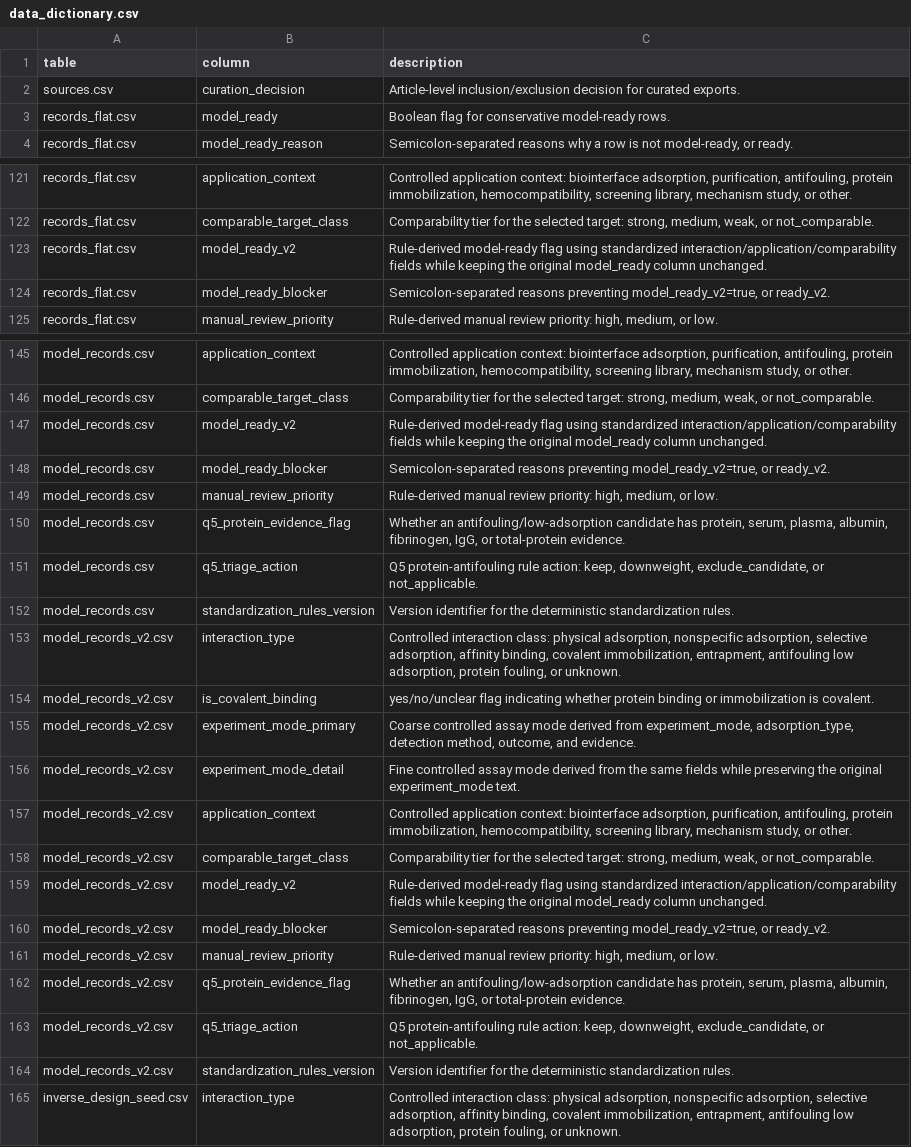
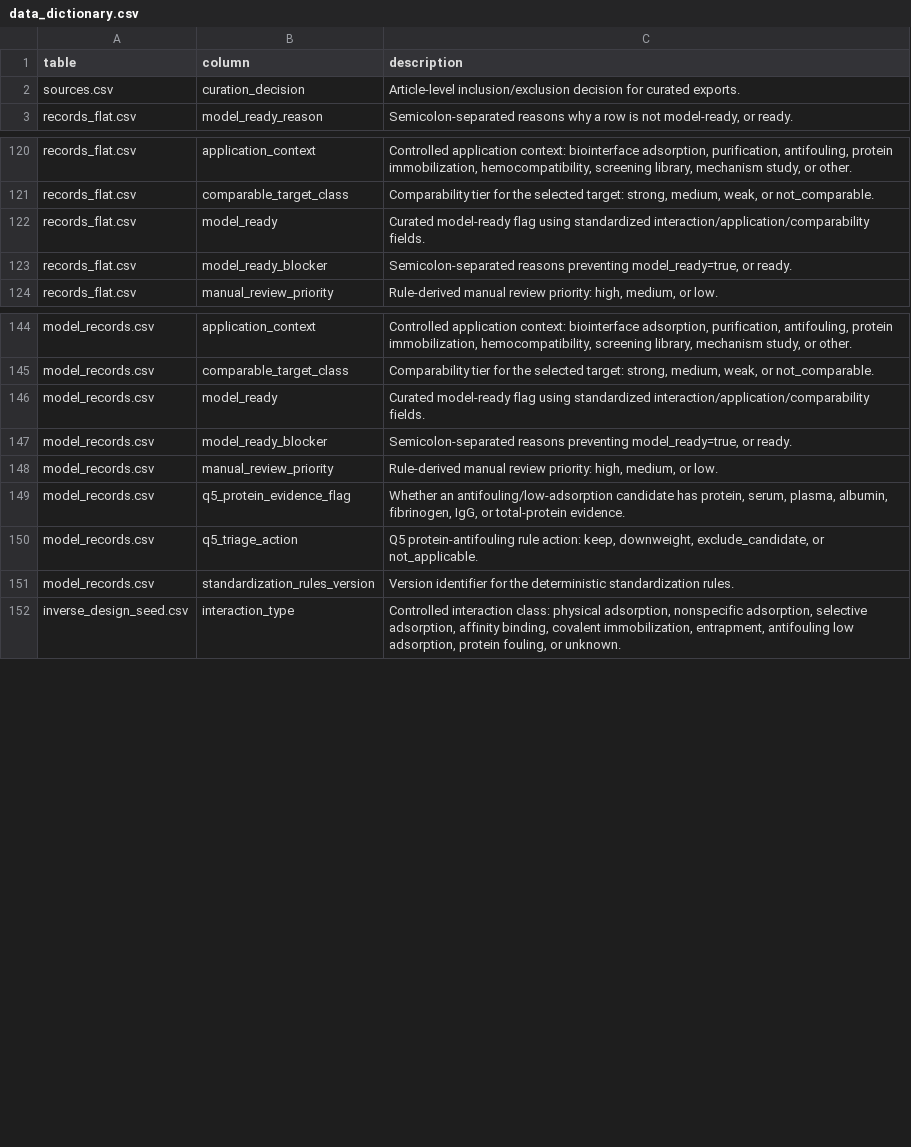
Before and after one commit to sunyrain/PHA, a CSV file: data/curated/pha_scientific_dataset_20260705/metadata/data_dictionary.csv, drawn as a sheet; only a part is shown, gaps mark what is left out; the diff covers the shown part only.

```diff
--- a/data/curated/pha_scientific_dataset_20260705/metadata/data_dictionary.csv
+++ b/data/curated/pha_scientific_dataset_20260705/metadata/data_dictionary.csv
@@ -2,3 +2,2 @@
 "sources.csv","curation_decision","Article-level inclusion/exclusion decision for curated exports."
-"records_flat.csv","model_ready","Boolean flag for conservative model-ready rows."
 "records_flat.csv","model_ready_reason","Semicolon-separated reasons why a row is not model-ready, or ready."
@@ -122,4 +121,4 @@
 "records_flat.csv","comparable_target_class","Comparability tier for the selected target: strong, medium, weak, or not_comparable."
-"records_flat.csv","model_ready_v2","Rule-derived model-ready flag using standardized interaction/application/comparability fields while keeping the original model_ready column unchanged."
-"records_flat.csv","model_ready_blocker","Semicolon-separated reasons preventing model_ready_v2=true, or ready_v2."
+"records_flat.csv","model_ready","Curated model-ready flag using standardized interaction/application/comparability fields."
+"records_flat.csv","model_ready_blocker","Semicolon-separated reasons preventing model_ready=true, or ready."
 "records_flat.csv","manual_review_priority","Rule-derived manual review priority: high, medium, or low."
@@ -146,4 +145,4 @@
 "model_records.csv","comparable_target_class","Comparability tier for the selected target: strong, medium, weak, or not_comparable."
-"model_records.csv","model_ready_v2","Rule-derived model-ready flag using standardized interaction/application/comparability fields while keeping the original model_ready column unchanged."
-"model_records.csv","model_ready_blocker","Semicolon-separated reasons preventing model_ready_v2=true, or ready_v2."
+"model_records.csv","model_ready","Curated model-ready flag using standardized interaction/application/comparability fields."
+"model_records.csv","model_ready_blocker","Semicolon-separated reasons preventing model_ready=true, or ready."
 "model_records.csv","manual_review_priority","Rule-derived manual review priority: high, medium, or low."
@@ -152,14 +151,2 @@
 "model_records.csv","standardization_rules_version","Version identifier for the deterministic standardization rules."
-"model_records_v2.csv","interaction_type","Controlled interaction class: physical adsorption, nonspecific adsorption, selective adsorption, affinity binding, covalent immobilization, entrapment, antifouling low adsorption, protein fouling, or unknown."
-"model_records_v2.csv","is_covalent_binding","yes/no/unclear flag indicating whether protein binding or immobilization is covalent."
-"model_records_v2.csv","experiment_mode_primary","Coarse controlled assay mode derived from experiment_mode, adsorption_type, detection method, outcome, and evidence."
-"model_records_v2.csv","experiment_mode_detail","Fine controlled assay mode derived from the same fields while preserving the original experiment_mode text."
-"model_records_v2.csv","application_context","Controlled application context: biointerface adsorption, purification, antifouling, protein immobilization, hemocompatibility, screening library, mechanism study, or other."
-"model_records_v2.csv","comparable_target_class","Comparability tier for the selected target: strong, medium, weak, or not_comparable."
-"model_records_v2.csv","model_ready_v2","Rule-derived model-ready flag using standardized interaction/application/comparability fields while keeping the original model_ready column unchanged."
-"model_records_v2.csv","model_ready_blocker","Semicolon-separated reasons preventing model_ready_v2=true, or ready_v2."
-"model_records_v2.csv","manual_review_priority","Rule-derived manual review priority: high, medium, or low."
-"model_records_v2.csv","q5_protein_evidence_flag","Whether an antifouling/low-adsorption candidate has protein, serum, plasma, albumin, fibrinogen, IgG, or total-protein evidence."
-"model_records_v2.csv","q5_triage_action","Q5 protein-antifouling rule action: keep, downweight, exclude_candidate, or not_applicable."
-"model_records_v2.csv","standardization_rules_version","Version identifier for the deterministic standardization rules."
 "inverse_design_seed.csv","interaction_type","Controlled interaction class: physical adsorption, nonspecific adsorption, selective adsorption, affinity binding, covalent immobilization, entrapment, antifouling low adsorption, protein fouling, or unknown."
```
Also changed, not shown: 9 edited cells elsewhere in this file, data/curated/pha_scientific_dataset_20260705/data/field_tiers.csv, data/curated/pha_scientific_dataset_20260705/metadata/checksums_sha256.csv, 22 other files.
